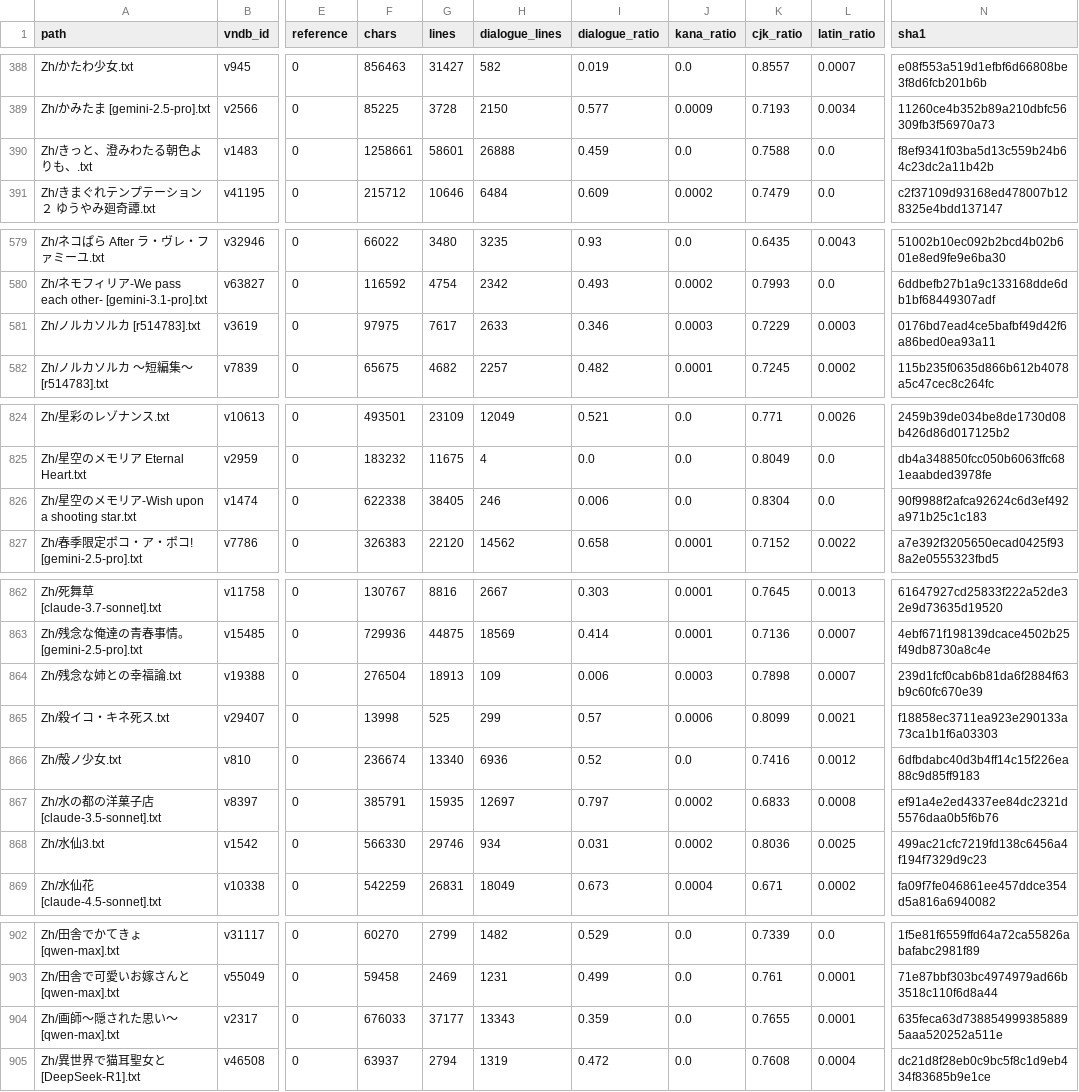
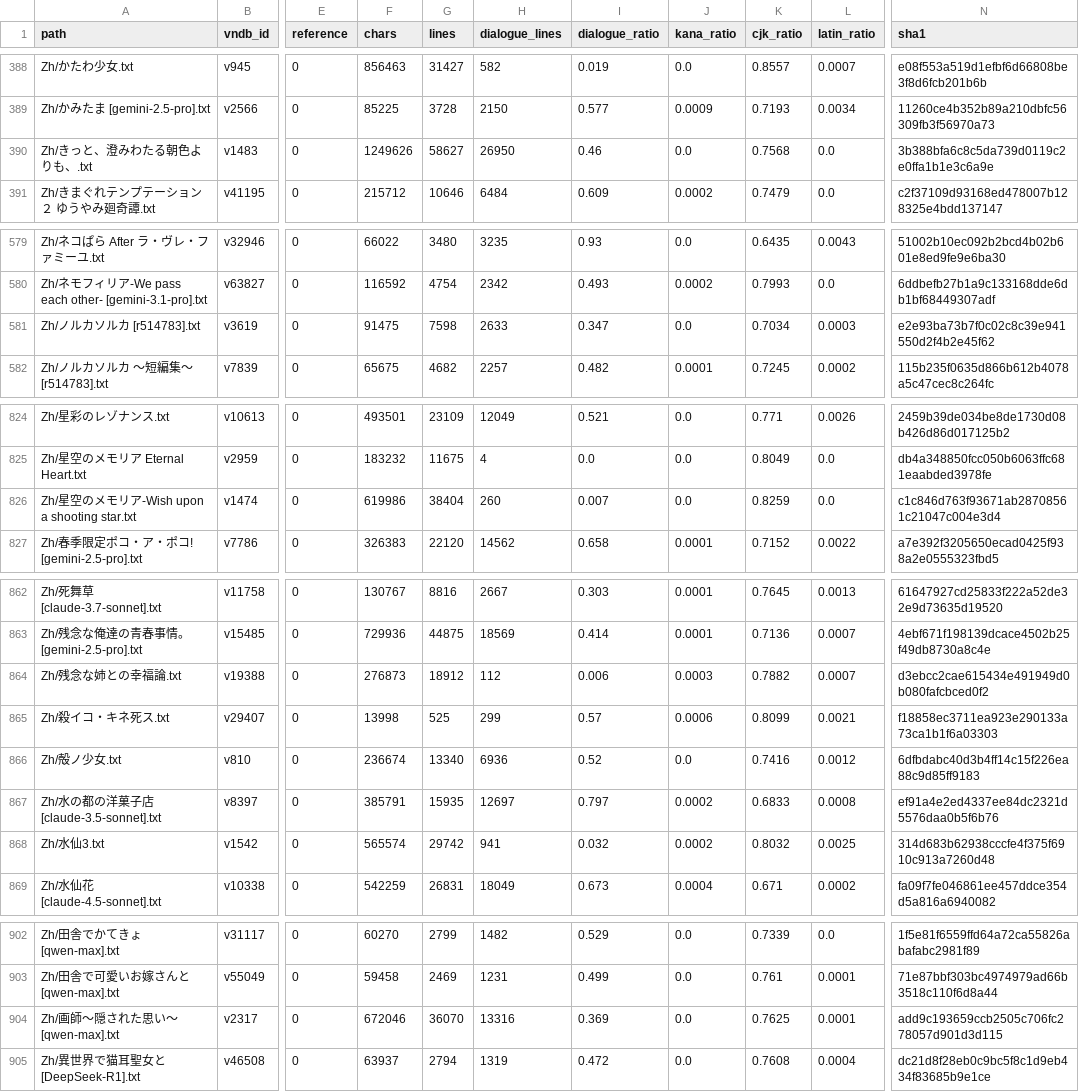
Before and after one commit to m-rui001/galgame-script-corpus, a CSV file: MANIFEST.csv, drawn as a sheet; only a part is shown, gaps mark what is left out; the diff covers the shown part only; the diff names each change by its address in the sheet, - before the commit and + after, or states it on an @@ line.

Commit message:
polish: large works, first 8-17 sections each
  ノルカソルカ [r514783]      17/17 done
  星空のメモリア              12 sections, 38,406 -> 38,405 lines
  きっと澄みわたる朝色         7 sections
  残念な姉との幸福論           6 of 43
  画師～隠された思い～         5 sections, 37,352 -> 37,035
  水仙3                       2 sections
  去人たち / な妹き！           1 each

7 sections rejected by the checker. Model endpoints were up for part of this
wave only; the remaining chunks stay prepared for the next run.

```diff
--- a/MANIFEST.csv
+++ b/MANIFEST.csv
-F390 (chars): 1258661
+F390 (chars): 1249626
-G390 (lines): 58601
+G390 (lines): 58627
-H390 (dialogue_lines): 26888
+H390 (dialogue_lines): 26950
-I390 (dialogue_ratio): 0.459
+I390 (dialogue_ratio): 0.46
-K390 (cjk_ratio): 0.7588
+K390 (cjk_ratio): 0.7568
-N390 (sha1): f8ef9341f03ba5d13c559b24b64c23dc2a11b42b
+N390 (sha1): 3b388bfa6c8c5da739d0119c2e0ffa1b1e3c6a9e
-F581 (chars): 97975
+F581 (chars): 91475
-G581 (lines): 7617
+G581 (lines): 7598
-I581 (dialogue_ratio): 0.346
+I581 (dialogue_ratio): 0.347
-J581 (kana_ratio): 0.0003
+J581 (kana_ratio): 0.0
-K581 (cjk_ratio): 0.7229
+K581 (cjk_ratio): 0.7034
-N581 (sha1): 0176bd7ead4ce5bafbf49d42f6a86bed0ea93a11
+N581 (sha1): e2e93ba73b7f0c02c8c39e941550d2f4b2e45f62
-F826 (chars): 622338
+F826 (chars): 619986
-G826 (lines): 38405
+G826 (lines): 38404
-H826 (dialogue_lines): 246
+H826 (dialogue_lines): 260
-I826 (dialogue_ratio): 0.006
+I826 (dialogue_ratio): 0.007
-K826 (cjk_ratio): 0.8304
+K826 (cjk_ratio): 0.8259
-N826 (sha1): 90f9988f2afca92624c6d3ef492a971b25c1c183
+N826 (sha1): c1c846d763f93671ab28708561c21047c004e3d4
-F864 (chars): 276504
+F864 (chars): 276873
-G864 (lines): 18913
+G864 (lines): 18912
-H864 (dialogue_lines): 109
+H864 (dialogue_lines): 112
-K864 (cjk_ratio): 0.7898
+K864 (cjk_ratio): 0.7882
-N864 (sha1): 239d1fcf0cab6b81da6f2884f63b9c60fc670e39
+N864 (sha1): d3ebcc2cae615434e491949d0b080fafcbced0f2
-F868 (chars): 566330
+F868 (chars): 565574
-G868 (lines): 29746
+G868 (lines): 29742
-H868 (dialogue_lines): 934
+H868 (dialogue_lines): 941
-I868 (dialogue_ratio): 0.031
+I868 (dialogue_ratio): 0.032
-K868 (cjk_ratio): 0.8036
+K868 (cjk_ratio): 0.8032
-N868 (sha1): 499ac21cfc7219fd138c6456a4f194f7329d9c23
+N868 (sha1): 314d683b62938cccfe4f375f6910c913a7260d48
-F904 (chars): 676033
+F904 (chars): 672046
-G904 (lines): 37177
+G904 (lines): 36070
-H904 (dialogue_lines): 13343
+H904 (dialogue_lines): 13316
-I904 (dialogue_ratio): 0.359
+I904 (dialogue_ratio): 0.369
-K904 (cjk_ratio): 0.7655
+K904 (cjk_ratio): 0.7625
-N904 (sha1): 635feca63d7388549993858895aaa520252a511e
+N904 (sha1): add9c193659ccb2505c706fc278057d901d3d115
```
Also changed, not shown: 7 edited cells elsewhere in this file, 10 other files.
